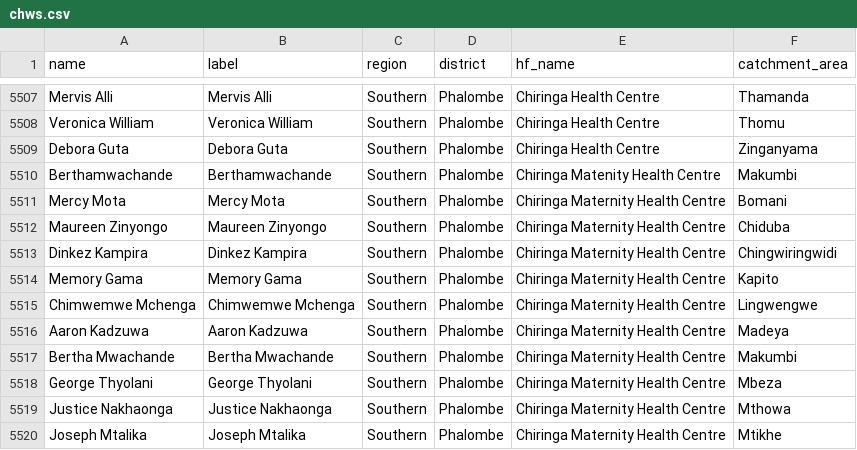
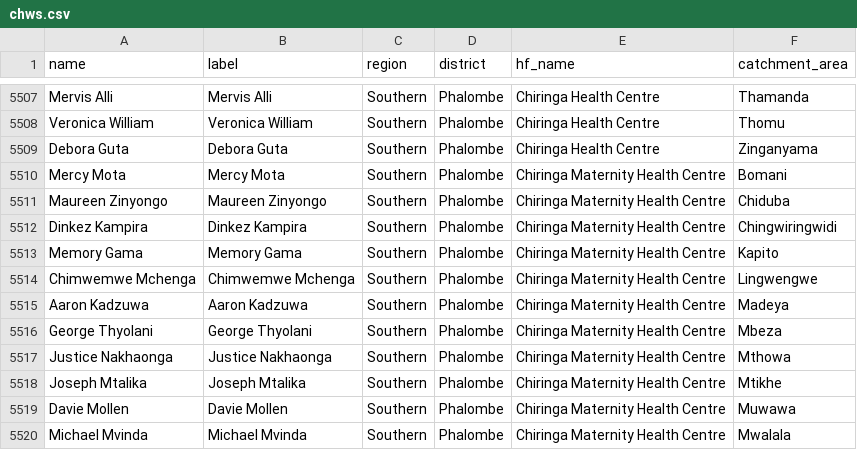
Before and after one commit to shinobi-hunter/kobo-media, a CSV file: village_configuration/chws.csv, drawn as a sheet; only a part is shown, gaps mark what is left out; the shorter side is filled out with more unchanged rows.

Commit message:
Sync Sorted Media

```diff
--- a/village_configuration/chws.csv
+++ b/village_configuration/chws.csv
@@ -5509,3 +5509,2 @@
 "Debora Guta","Debora Guta","Southern","Phalombe","Chiringa Health Centre","Zinganyama"
-"Berthamwachande","Berthamwachande","Southern","Phalombe","Chiringa Matenity Health Centre","Makumbi"
 "Mercy Mota","Mercy Mota","Southern","Phalombe","Chiringa Maternity Health Centre","Bomani"
@@ -5516,3 +5515,2 @@
 "Aaron Kadzuwa","Aaron Kadzuwa","Southern","Phalombe","Chiringa Maternity Health Centre","Madeya"
-"Bertha Mwachande","Bertha Mwachande","Southern","Phalombe","Chiringa Maternity Health Centre","Makumbi"
 "George Thyolani","George Thyolani","Southern","Phalombe","Chiringa Maternity Health Centre","Mbeza"
```
